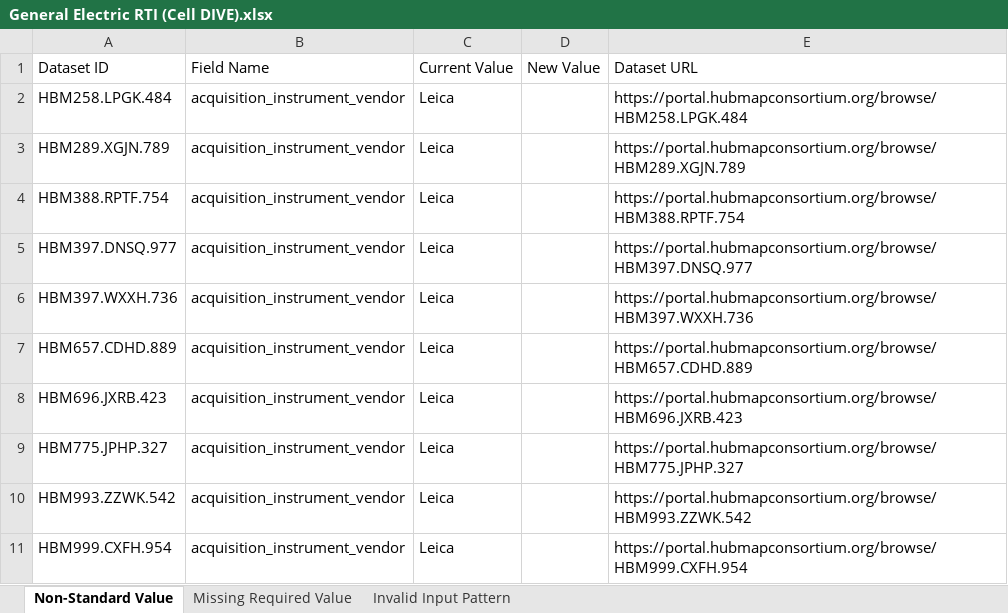
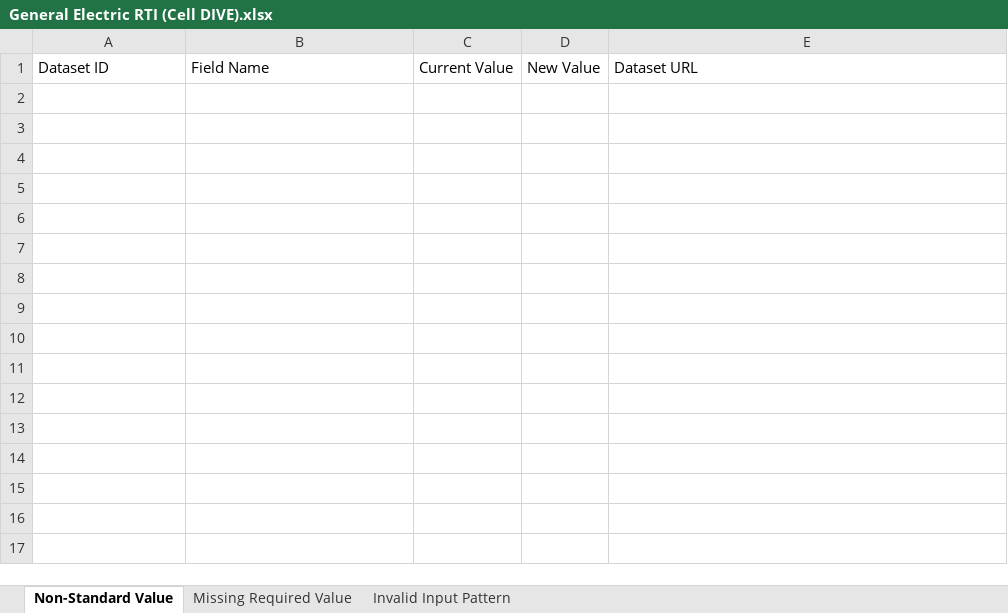
Before and after one commit to hubmapconsortium/reharmonize-legacy-metadata, an Excel workbook: metadata/celldive/todo/General Electric RTI (Cell DIVE).xlsx, sheet Non-Standard Value, drawn as a sheet; values as stored, in another font and other column widths than the file's, no borders; the diff names each change by its address in the sheet, - before the commit and + after, or states it on an @@ line.

```diff
--- a/metadata/celldive/todo/General Electric RTI (Cell DIVE).xlsx (sheet Non-Standard Value)
+++ b/metadata/celldive/todo/General Electric RTI (Cell DIVE).xlsx (sheet Non-Standard Value)
-row 2: HBM258.LPGK.484 | acquisition_instrument_vendor | Leica |  | https://portal.hubmapconsortium.org/browse/HBM258.LPGK.484
-row 3: HBM289.XGJN.789 | acquisition_instrument_vendor | Leica |  | https://portal.hubmapconsortium.org/browse/HBM289.XGJN.789
-row 4: HBM388.RPTF.754 | acquisition_instrument_vendor | Leica |  | https://portal.hubmapconsortium.org/browse/HBM388.RPTF.754
-row 5: HBM397.DNSQ.977 | acquisition_instrument_vendor | Leica |  | https://portal.hubmapconsortium.org/browse/HBM397.DNSQ.977
-row 6: HBM397.WXXH.736 | acquisition_instrument_vendor | Leica |  | https://portal.hubmapconsortium.org/browse/HBM397.WXXH.736
-row 7: HBM657.CDHD.889 | acquisition_instrument_vendor | Leica |  | https://portal.hubmapconsortium.org/browse/HBM657.CDHD.889
-row 8: HBM696.JXRB.423 | acquisition_instrument_vendor | Leica |  | https://portal.hubmapconsortium.org/browse/HBM696.JXRB.423
-row 9: HBM775.JPHP.327 | acquisition_instrument_vendor | Leica |  | https://portal.hubmapconsortium.org/browse/HBM775.JPHP.327
-row 10: HBM993.ZZWK.542 | acquisition_instrument_vendor | Leica |  | https://portal.hubmapconsortium.org/browse/HBM993.ZZWK.542
-row 11: HBM999.CXFH.954 | acquisition_instrument_vendor | Leica |  | https://portal.hubmapconsortium.org/browse/HBM999.CXFH.954
```
Also changed, not shown: sheet Missing Required Value, 1 other file.
